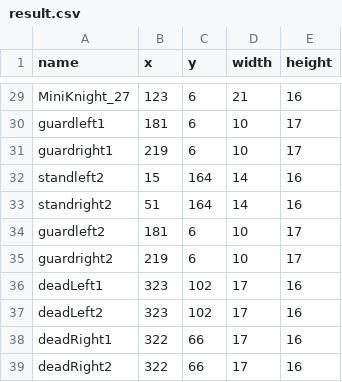
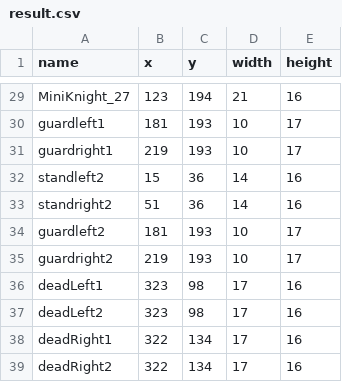
Before and after one commit to ChrisPritchard/UnitySpriteMetaParser, a CSV file: samples/result.csv, drawn as a sheet; only a part is shown, gaps mark what is left out; the diff covers the shown part only; the diff names each change by its address in the sheet, - before the commit and + after, or states it on an @@ line.

```diff
--- a/samples/result.csv
+++ b/samples/result.csv
-C29 (y): 6
+C29 (y): 194
-C30:C31 (y): 6
+C30:C31 (y): 193
-C32:C33 (y): 164
+C32:C33 (y): 36
-C34:C35 (y): 6
+C34:C35 (y): 193
-C36:C37 (y): 102
+C36:C37 (y): 98
-C38:C39 (y): 66
+C38:C39 (y): 134
```
Also changed, not shown: 27 edited cells elsewhere in this file.
